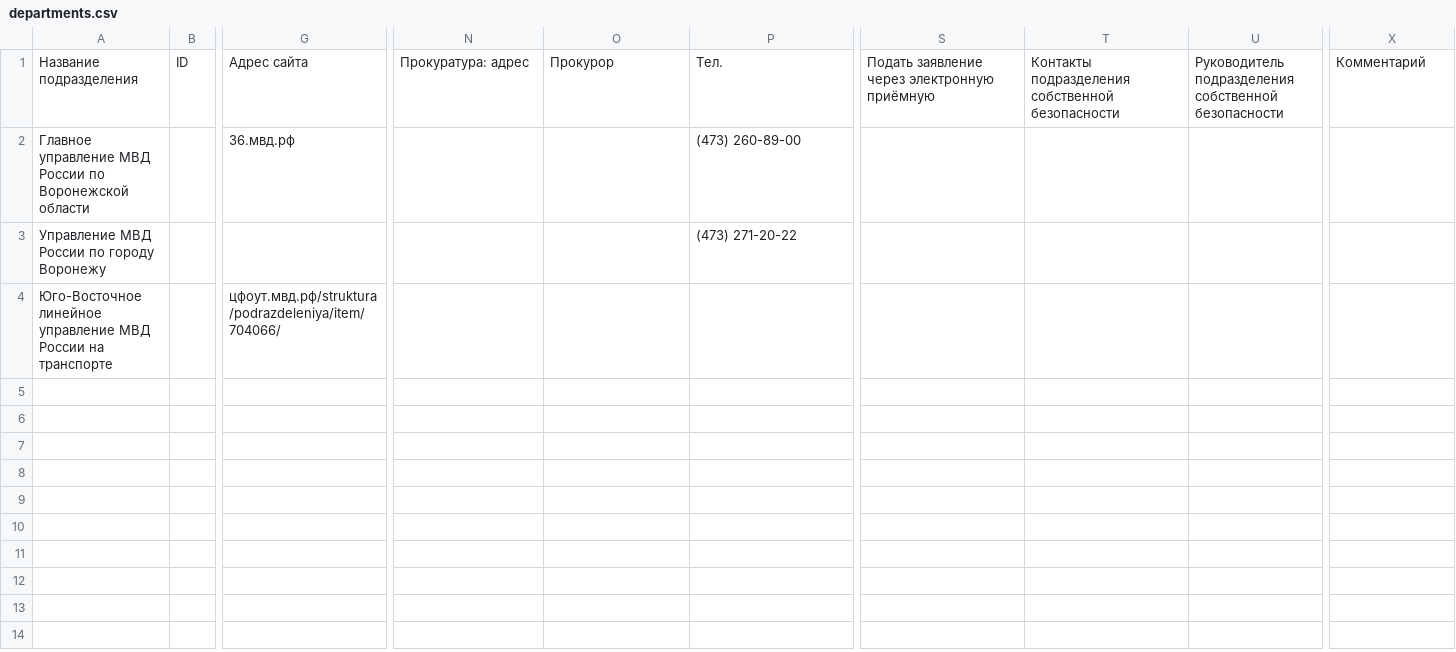
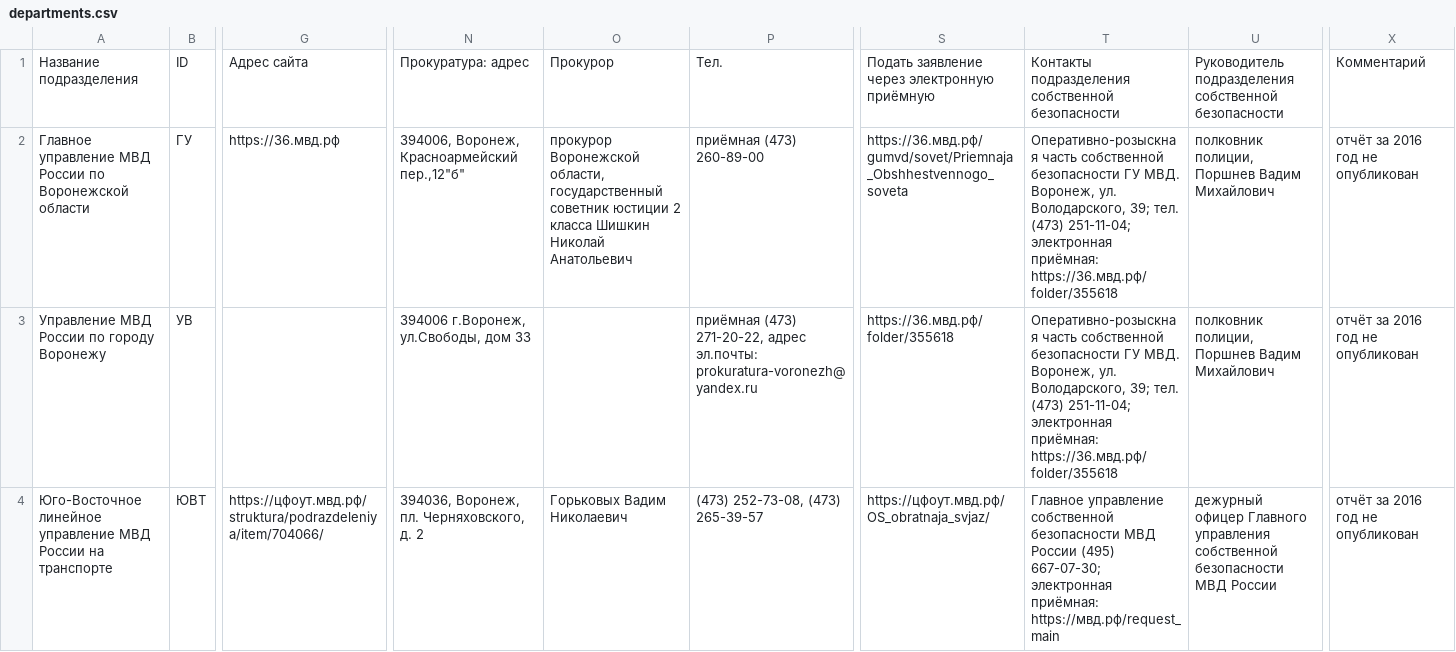
Before and after one commit to antraksa/policemap, a CSV file: police/data/vo/departments.csv, drawn as a sheet; only a part is shown, gaps mark what is left out; ↵ is a line break in a cell; the diff covers the shown part only; the diff names each change by its address in the sheet, - before the commit and + after, or states it on an @@ line.

```diff
--- a/police/data/vo/departments.csv
+++ b/police/data/vo/departments.csv
-B2: (empty)
+B2: ГУ
-G2: 36.мвд.рф
+G2: https://36.мвд.рф
-N2: (empty)
+N2: 394006, Воронеж, ↵ Красноармейский пер.,12"б"
-O2: (empty)
+O2: прокурор Воронежской области, государственный советник юстиции 2 класса Шишкин Николай Анатольевич
-P2: (473) 260-89-00
+P2: приёмная (473) 260-89-00
-S2: (empty)
+S2: https://36.мвд.рф/gumvd/sovet/Priemnaja_Obshhestvennogo_soveta
-T2:T3: (empty)
+T2:T3: Оперативно-розыскная часть собственной безопасности ГУ МВД. Воронеж, ул. Володарского, 39; тел. (473) 251-11-04; электронная приёмная: https://36.мвд.рф/folder/355618
-U2:U3: (empty)
+U2:U3: полковник полиции, Поршнев Вадим Михайлович
-X2:X4: (empty)
+X2:X4: отчёт за 2016 год не опубликован
-B3: (empty)
+B3: УВ
-N3: (empty)
+N3: 394006 г.Воронеж, ул.Свободы, дом 33
-P3: (473) 271-20-22
+P3: приёмная (473) 271-20-22, адрес эл.почты: prokuratura-voronezh@yandex.ru
-S3: (empty)
+S3: https://36.мвд.рф/folder/355618
-B4: (empty)
+B4: ЮВТ
-G4: цфоут.мвд.рф/struktura/podrazdeleniya/item/704066/
+G4: https://цфоут.мвд.рф/struktura/podrazdeleniya/item/704066/
-N4: (empty)
+N4: 394036, Воронеж, пл. Черняховского, д. 2
-O4: (empty)
+O4: Горьковых Вадим Николаевич
-P4: (empty)
+P4: (473) 252-73-08, (473) 265-39-57
-S4: (empty)
+S4: https://цфоут.мвд.рф/OS_obratnaja_svjaz/
-T4: (empty)
+T4: Главное управление собственной безопасности МВД России (495) 667-07-30; электронная приёмная: https://мвд.рф/request_main
-U4: (empty)
+U4: дежурный офицер Главного управления собственной безопасности МВД России
```
Also changed, not shown: 8 edited cells elsewhere in this file, police/data/spb/departments.csv, police/data/spb/dost.csv, 25 other files.
